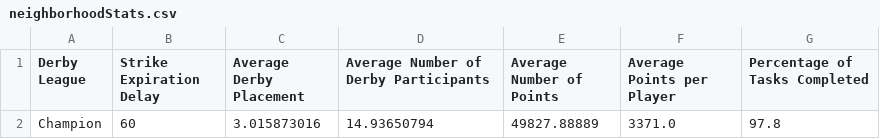
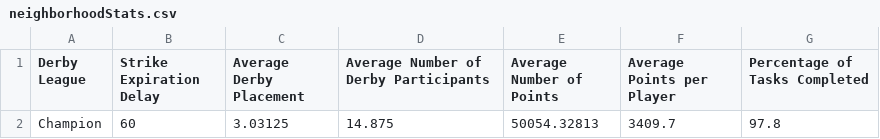
Before and after one commit to azuremeadows/azuremeadows.github.io, a CSV file: docs/_data/neighborhoodStats.csv, drawn as a sheet.

Commit message:
Commit from GitHub Actions (Fetch CSV Data)

```diff
--- a/docs/_data/neighborhoodStats.csv
+++ b/docs/_data/neighborhoodStats.csv
@@ -1,2 +1,2 @@
 "Derby League","Strike Expiration Delay","Average Derby Placement","Average Number of Derby Participants","Average Number of Points","Average Points per Player","Percentage of Tasks Completed"
-"Champion","60","3.015873016","14.93650794","49827.88889","3371.0","97.8"
+"Champion","60","3.03125","14.875","50054.32813","3409.7","97.8"
```
Also changed, not shown: docs/_data/DerbyHistory.csv, docs/_data/memberStats.csv.
